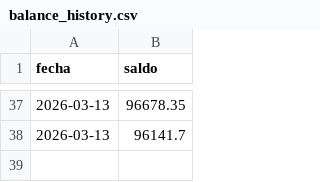
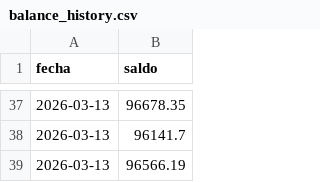
Before and after one commit to Men2zAI/QuantumTrader, a CSV file: balance_history.csv, drawn as a sheet; only a part is shown, gaps mark what is left out.

```diff
--- a/balance_history.csv
+++ b/balance_history.csv
@@ -38 +38,2 @@ fecha,saldo
 2026-03-13,96141.7
+2026-03-13,96566.19
```
